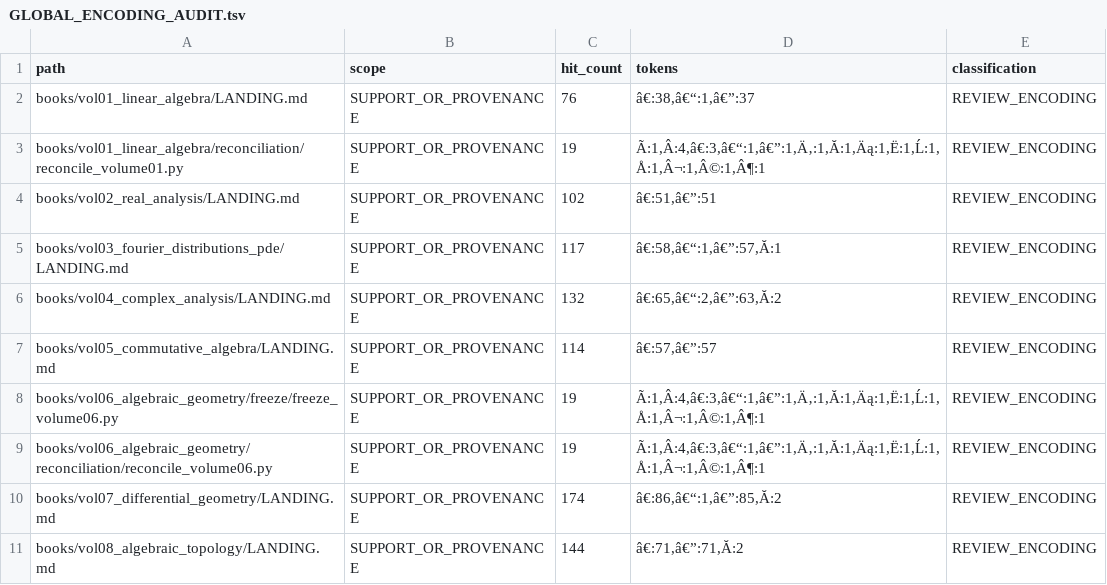
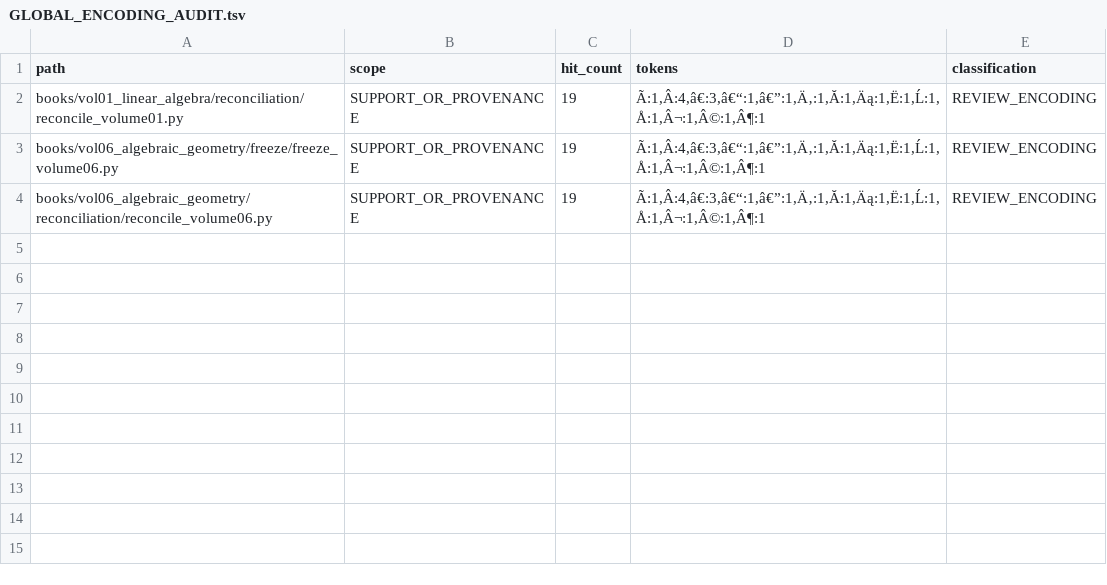
Before and after one commit to expert10000/math, a TSV file: reports/series/GLOBAL_ENCODING_AUDIT.tsv, drawn as a sheet; the diff names each change by its address in the sheet, - before the commit and + after, or states it on an @@ line.

```diff
--- a/reports/series/GLOBAL_ENCODING_AUDIT.tsv
+++ b/reports/series/GLOBAL_ENCODING_AUDIT.tsv
-row 2: books/vol01_linear_algebra/LANDING.md | SUPPORT_OR_PROVENANCE | 76 | â€:38,â€“:1,â€”:37 | REVIEW_ENCODING
-row 4: books/vol02_real_analysis/LANDING.md | SUPPORT_OR_PROVENANCE | 102 | â€:51,â€”:51 | REVIEW_ENCODING
-row 5: books/vol03_fourier_distributions_pde/LANDING.md | SUPPORT_OR_PROVENANCE | 117 | â€:58,â€“:1,â€”:57,Ă:1 | REVIEW_ENCODING
-row 6: books/vol04_complex_analysis/LANDING.md | SUPPORT_OR_PROVENANCE | 132 | â€:65,â€“:2,â€”:63,Ă:2 | REVIEW_ENCODING
-row 7: books/vol05_commutative_algebra/LANDING.md | SUPPORT_OR_PROVENANCE | 114 | â€:57,â€”:57 | REVIEW_ENCODING
-row 10: books/vol07_differential_geometry/LANDING.md | SUPPORT_OR_PROVENANCE | 174 | â€:86,â€“:1,â€”:85,Ă:2 | REVIEW_ENCODING
-row 11: books/vol08_algebraic_topology/LANDING.md | SUPPORT_OR_PROVENANCE | 144 | â€:71,â€”:71,Ă:2 | REVIEW_ENCODING
```
Also changed, not shown: books/VOLUME_METADATA_AUDIT.tsv, books/vol01_linear_algebra/reconciliation/VOLUME01_EXERCISE_PAIRING.tsv, 28 other files.
